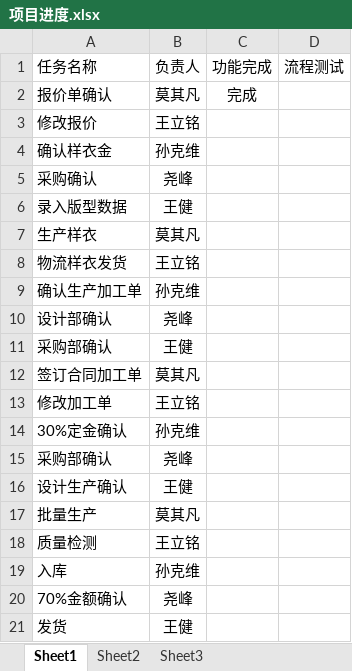
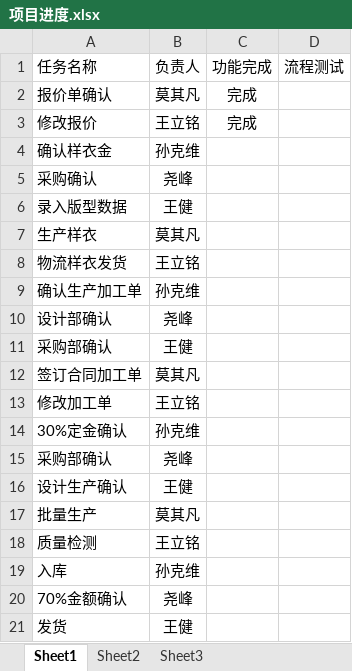
Before and after one commit to FMCteam/FMC, an Excel workbook: doc/项目进度.xlsx, sheet Sheet1, drawn as a sheet; values as stored, in another font and other column widths than the file's, no borders; the diff names each change by its address in the sheet, - before the commit and + after, or states it on an @@ line.

```diff
--- a/doc/项目进度.xlsx (sheet Sheet1)
+++ b/doc/项目进度.xlsx (sheet Sheet1)
-C3: (empty)
+C3: 完成
```
Also changed, not shown: 1 other file.
